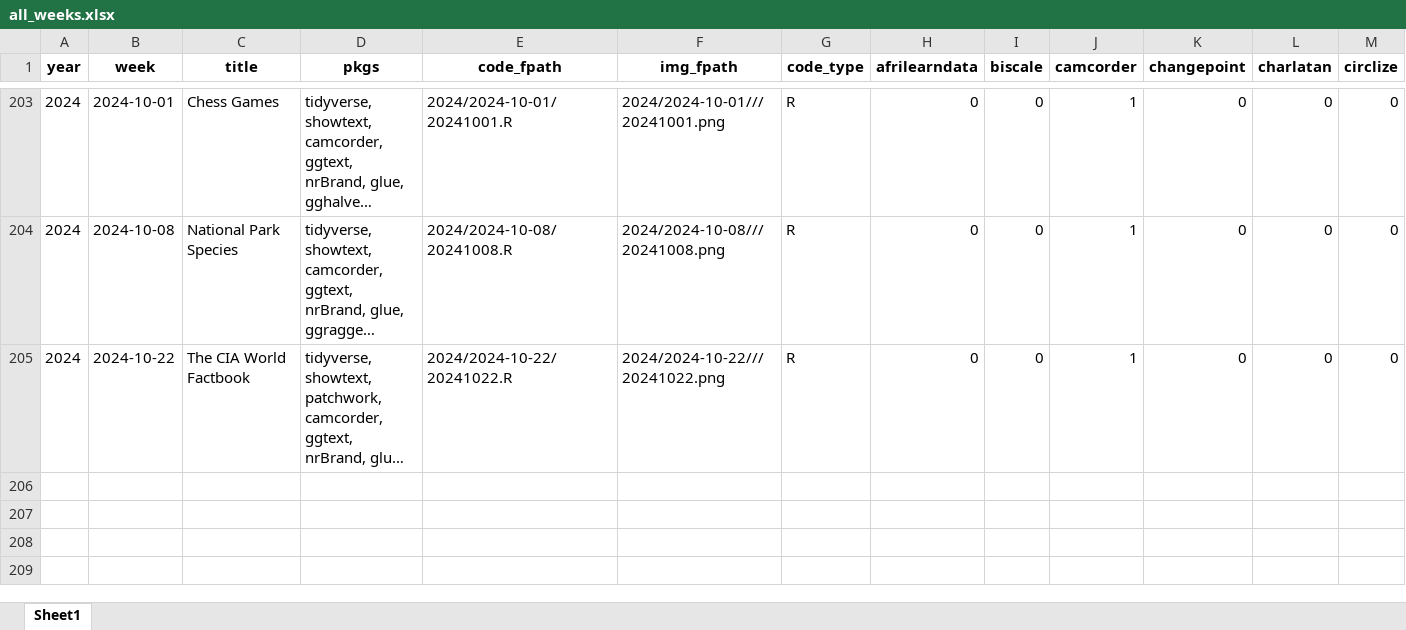
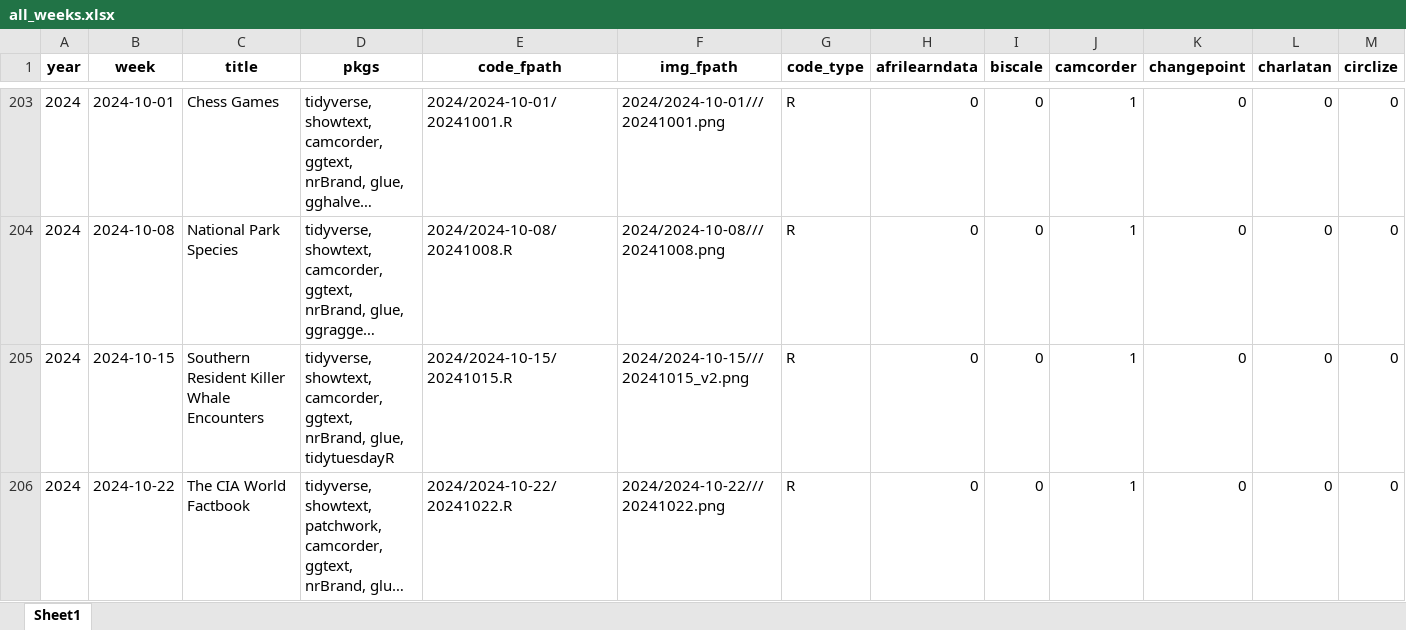
Before and after one commit to nrennie/tidytuesday, an Excel workbook: data/all_weeks.xlsx, sheet Sheet1, drawn as a sheet; only a part is shown, gaps mark what is left out; long unchanged cells end in …; values as stored, in another font and other column widths than the file's, no borders; rows hold the shown columns only; the diff names each change by its address in the sheet, - before the commit and + after, or states it on an @@ line.

```diff
--- a/data/all_weeks.xlsx (sheet Sheet1)
+++ b/data/all_weeks.xlsx (sheet Sheet1)
+row 205: 2024 | 2024-10-15 | Southern Resident Killer Whale Encounters | tidyverse, showtext, camcorder, ggtext, nrBrand, glue, tidytuesdayR | 2024/2024-10-15/20241015.R | 2024/2024-10-15///20241015_v2.png | R | 0 | 0 | 1 | 0 | 0 | 0
```
Also changed, not shown: 1 other file.
